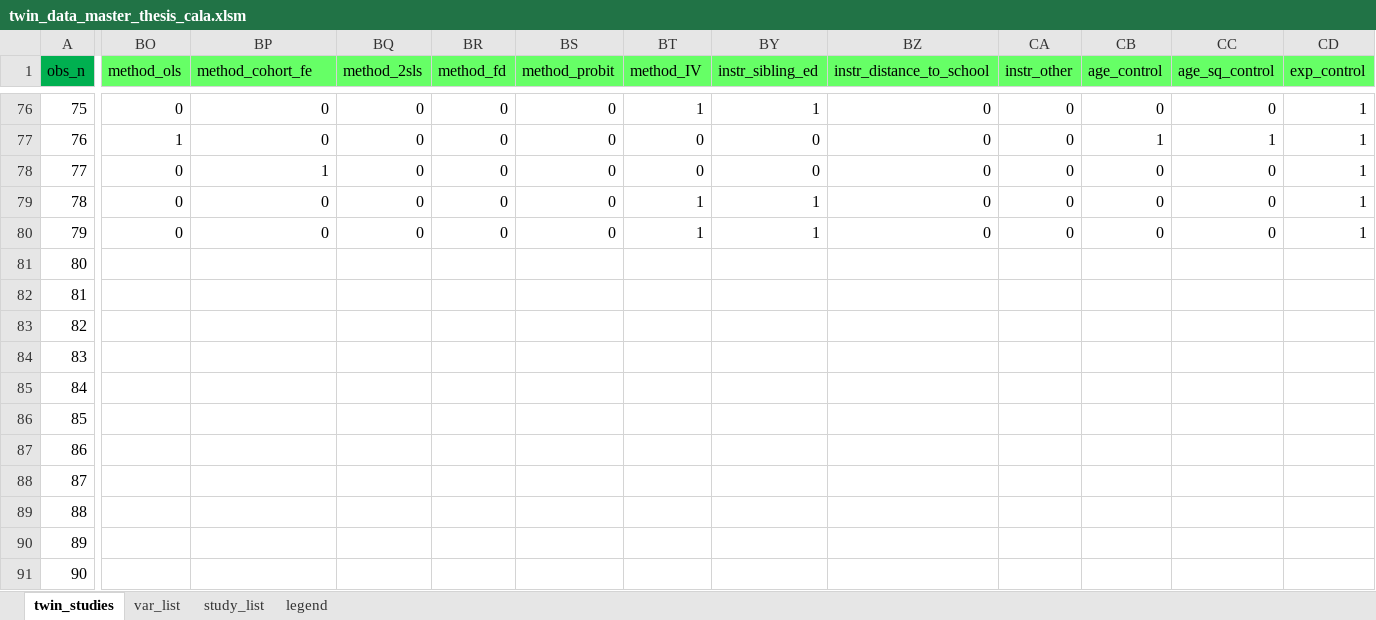
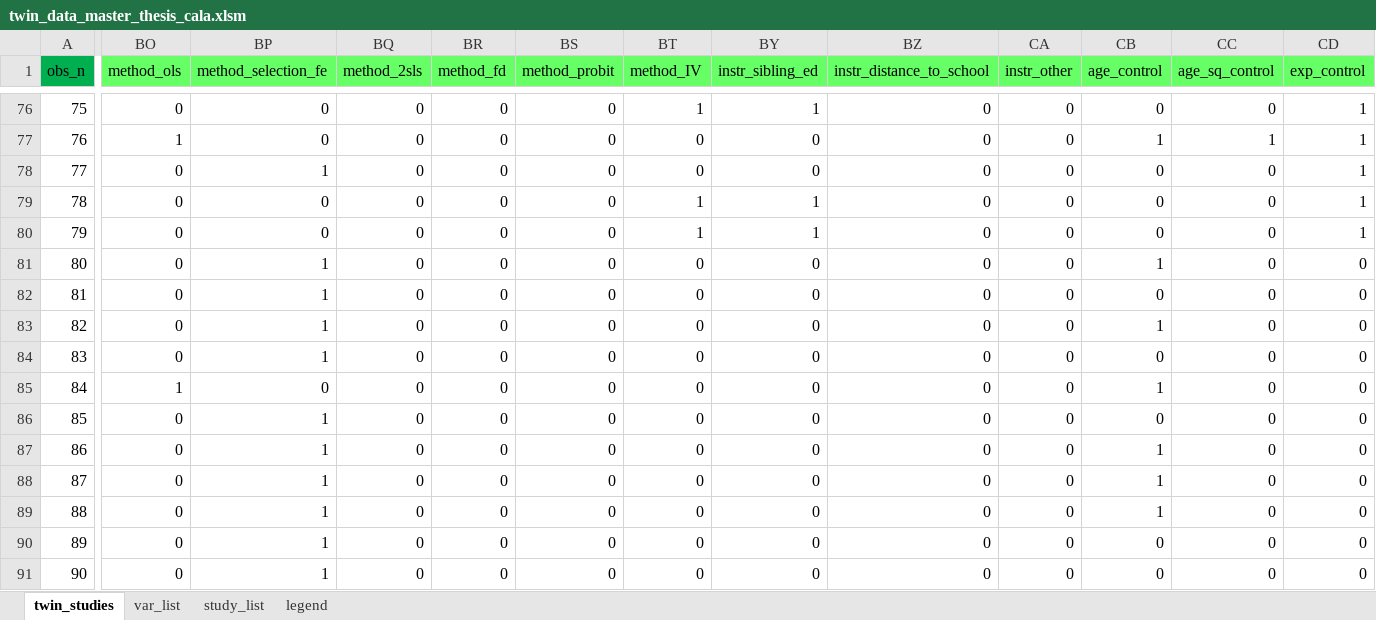
Before and after one commit to PetrCala/Diploma-Thesis, an Excel workbook: Data/twin_data_master_thesis_cala.xlsm, sheet twin_studies, drawn as a sheet; only a part is shown, gaps mark what is left out; values as stored, in another font and other column widths than the file's, no borders; conditional formats not drawn; the diff covers the shown part only; the diff names each change by its address in the sheet, - before the commit and + after, or states it on an @@ line.

```diff
--- a/Data/twin_data_master_thesis_cala.xlsm (sheet twin_studies)
+++ b/Data/twin_data_master_thesis_cala.xlsm (sheet twin_studies)
-BP1: method_cohort_fe
+BP1: method_selection_fe
-BO81:BO84 (method_ols): (empty)
+BO81:BO84 (method_ols): 0
-BP81:BP84 (method_selection_fe): (empty)
+BP81:BP84 (method_selection_fe): 1
-BQ81:BQ91 (method_2sls): (empty)
+BQ81:BQ91 (method_2sls): 0
-BR81:BR91 (method_fd): (empty)
+BR81:BR91 (method_fd): 0
-BS81:BS91 (method_probit): (empty)
+BS81:BS91 (method_probit): 0
-BT81:BT91 (method_IV): (empty)
+BT81:BT91 (method_IV): 0
-BY81:BY91 (instr_sibling_ed): (empty)
+BY81:BY91 (instr_sibling_ed): 0
-BZ81:BZ91 (instr_distance_to_school): (empty)
+BZ81:BZ91 (instr_distance_to_school): 0
-CA81:CA91 (instr_other): (empty)
+CA81:CA91 (instr_other): 0
-CB81 (age_control): (empty)
+CB81 (age_control): 1
-CC81:CC91 (age_sq_control): (empty)
+CC81:CC91 (age_sq_control): 0
-CD81:CD91 (exp_control): (empty)
+CD81:CD91 (exp_control): 0
-CB82 (age_control): (empty)
+CB82 (age_control): 0
-CB83 (age_control): (empty)
+CB83 (age_control): 1
-CB84 (age_control): (empty)
+CB84 (age_control): 0
-BO85 (method_ols): (empty)
+BO85 (method_ols): 1
-BP85 (method_selection_fe): (empty)
+BP85 (method_selection_fe): 0
-CB85 (age_control): (empty)
+CB85 (age_control): 1
-BO86:BO91 (method_ols): (empty)
+BO86:BO91 (method_ols): 0
-BP86:BP91 (method_selection_fe): (empty)
+BP86:BP91 (method_selection_fe): 1
-CB86 (age_control): (empty)
+CB86 (age_control): 0
-CB87:CB89 (age_control): (empty)
+CB87:CB89 (age_control): 1
-CB90:CB91 (age_control): (empty)
+CB90:CB91 (age_control): 0
```
Also changed, not shown: 183 edited cells elsewhere in this sheet, sheet var_list, Literature/Literature.xlsx, 7 other files.
